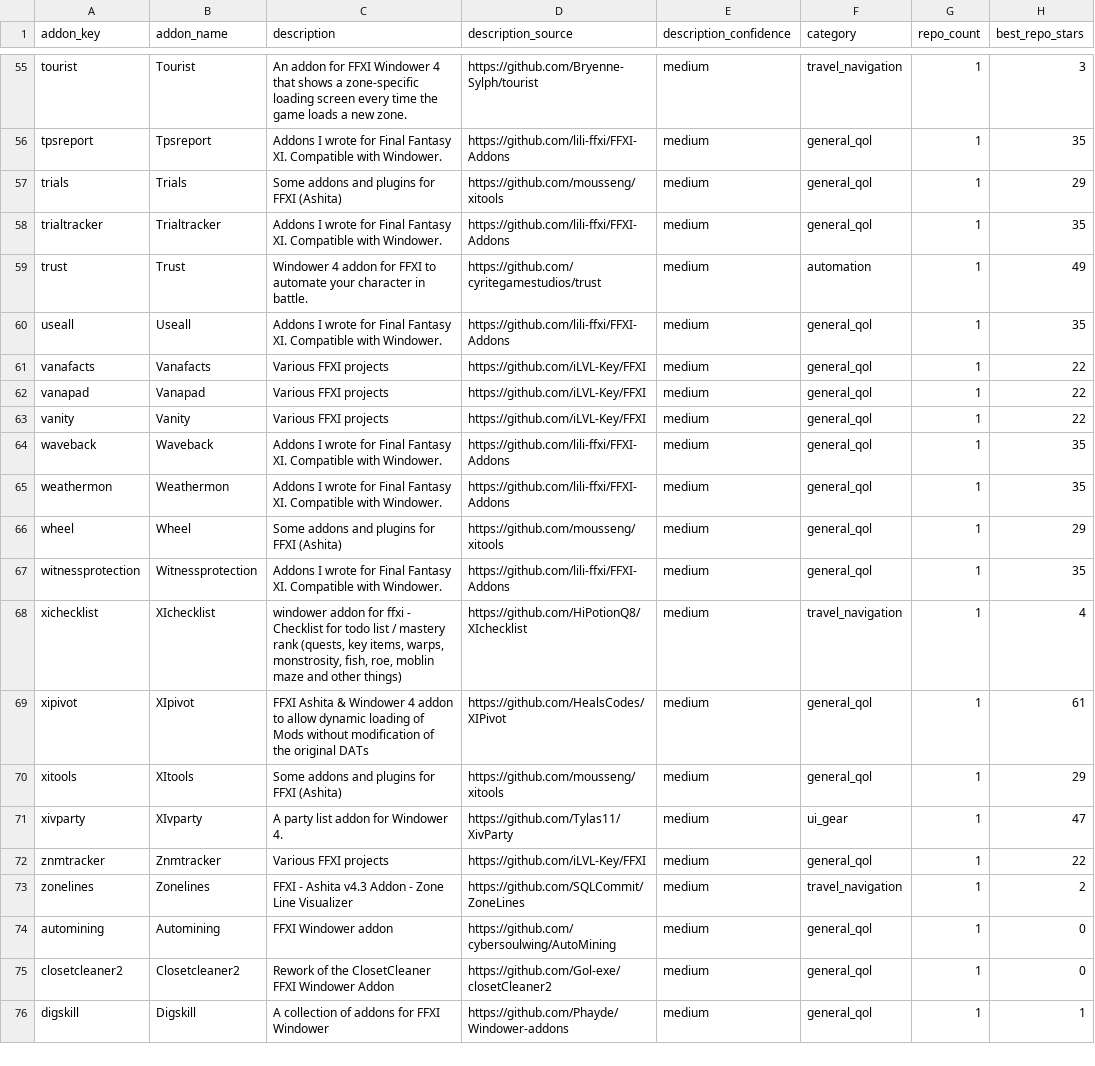
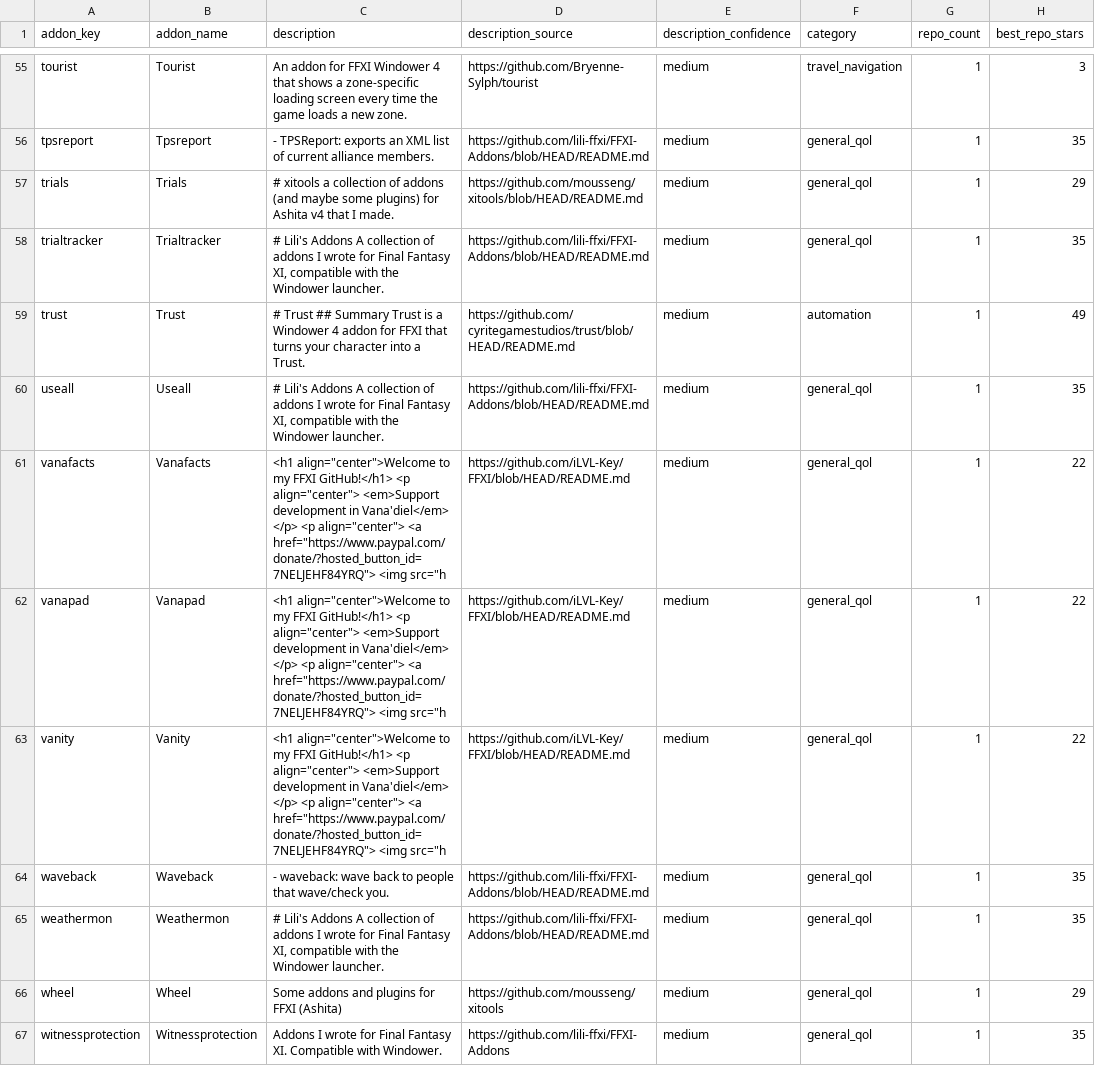
Before and after one commit to MrBoostie/ffxi-addon-landscape, a CSV file: ffxi-addon-catalog-normalized.csv, drawn as a sheet; only a part is shown, gaps mark what is left out; the shorter side is filled out with more unchanged rows; the diff covers the shown part only; the diff names each change by its address in the sheet, - before the commit and + after, or states it on an @@ line.

Commit message:
chore(catalog): hourly description refinement chunk

```diff
--- a/ffxi-addon-catalog-normalized.csv
+++ b/ffxi-addon-catalog-normalized.csv
-C56 (description): Addons I wrote for Final Fantasy XI. Compatible with Windower.
+C56 (description): - TPSReport: exports an XML list of current alliance members.
-D56 (description_source): https://github.com/lili-ffxi/FFXI-Addons
+D56 (description_source): https://github.com/lili-ffxi/FFXI-Addons/blob/HEAD/README.md
-C57 (description): Some addons and plugins for FFXI (Ashita)
+C57 (description): # xitools a collection of addons (and maybe some plugins) for Ashita v4 that I made.
-D57 (description_source): https://github.com/mousseng/xitools
+D57 (description_source): https://github.com/mousseng/xitools/blob/HEAD/README.md
-C58 (description): Addons I wrote for Final Fantasy XI. Compatible with Windower.
+C58 (description): # Lili's Addons A collection of addons I wrote for Final Fantasy XI, compatible with the Windower launcher.
-D58 (description_source): https://github.com/lili-ffxi/FFXI-Addons
+D58 (description_source): https://github.com/lili-ffxi/FFXI-Addons/blob/HEAD/README.md
-C59 (description): Windower 4 addon for FFXI to automate your character in battle.
+C59 (description): # Trust ## Summary Trust is a Windower 4 addon for FFXI that turns your character into a Trust.
-D59 (description_source): https://github.com/cyritegamestudios/trust
+D59 (description_source): https://github.com/cyritegamestudios/trust/blob/HEAD/README.md
-C60 (description): Addons I wrote for Final Fantasy XI. Compatible with Windower.
+C60 (description): # Lili's Addons A collection of addons I wrote for Final Fantasy XI, compatible with the Windower launcher.
-D60 (description_source): https://github.com/lili-ffxi/FFXI-Addons
+D60 (description_source): https://github.com/lili-ffxi/FFXI-Addons/blob/HEAD/README.md
-C61:C63 (description): Various FFXI projects
+C61:C63 (description): <h1 align="center">Welcome to my FFXI GitHub!</h1> <p align="center"> <em>Support development in Vana'diel</em> </p> <p align="center"> <a href="https://www.paypal.com/donate/?hosted_button_id=7NELJEHF84YRQ"> <img src="h
-D61:D63 (description_source): https://github.com/iLVL-Key/FFXI
+D61:D63 (description_source): https://github.com/iLVL-Key/FFXI/blob/HEAD/README.md
-C64 (description): Addons I wrote for Final Fantasy XI. Compatible with Windower.
+C64 (description): - waveback: wave back to people that wave/check you.
-D64:D65 (description_source): https://github.com/lili-ffxi/FFXI-Addons
+D64:D65 (description_source): https://github.com/lili-ffxi/FFXI-Addons/blob/HEAD/README.md
-C65 (description): Addons I wrote for Final Fantasy XI. Compatible with Windower.
+C65 (description): # Lili's Addons A collection of addons I wrote for Final Fantasy XI, compatible with the Windower launcher.
```
Also changed, not shown: 42 edited cells elsewhere in this file, 1 other file.
